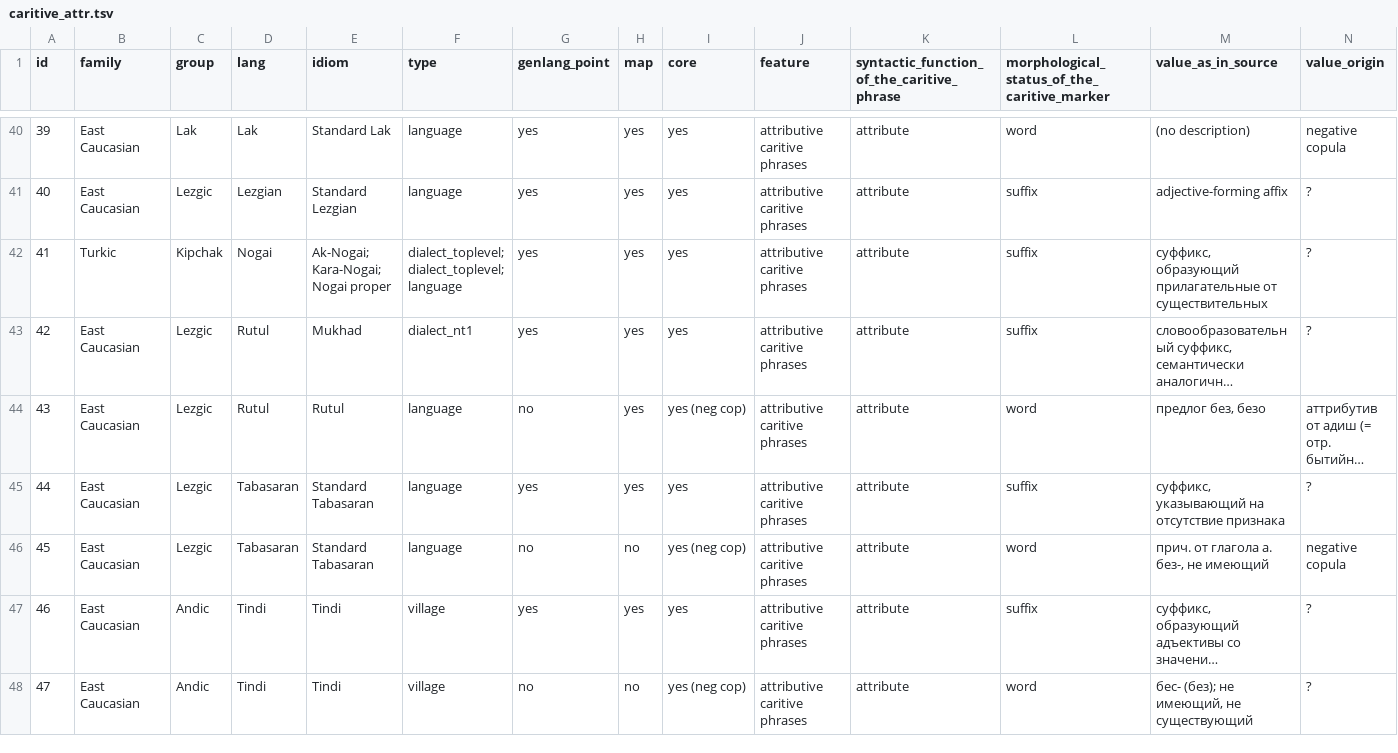
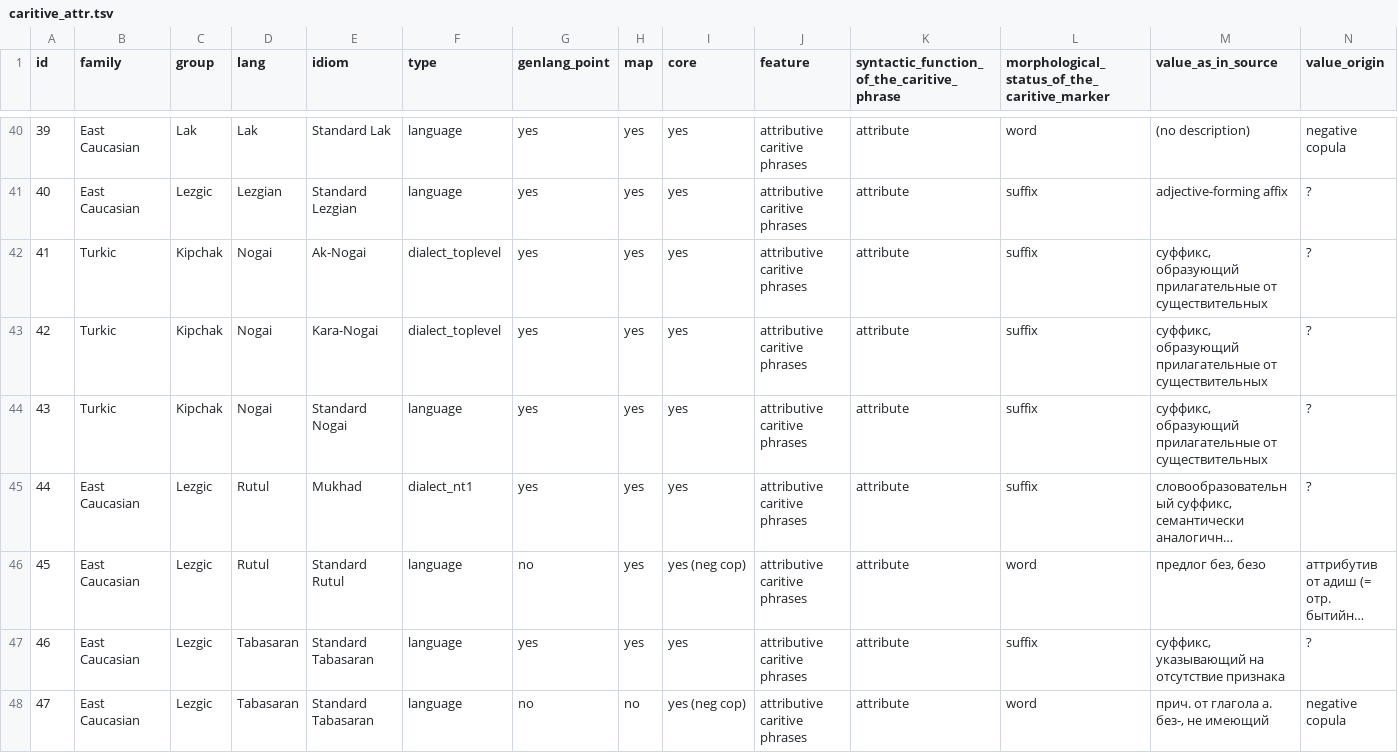
Before and after one commit to LingConLab/TALD, a TSV file: data/orig_table/caritive_attr.tsv, drawn as a sheet; only a part is shown, gaps mark what is left out; the shorter side is filled out with more unchanged rows; long unchanged cells end in …; addresses are those after the commit; rows hold the shown columns only; the diff names each change by its address in the sheet, - before the commit and + after, or states it on an @@ line.

```diff
--- a/data/orig_table/caritive_attr.tsv
+++ b/data/orig_table/caritive_attr.tsv
-E42 (idiom): Ak-Nogai; Kara-Nogai; Nogai proper
+E42 (idiom): Ak-Nogai
-F42 (type): dialect_toplevel; dialect_toplevel; language
+F42 (type): dialect_toplevel
+row 43: 42 | Turkic | Kipchak | Nogai | Kara-Nogai | dialect_toplevel | yes | yes | yes | attributive caritive phrases | attribute | suffix | суффикс, образующий прилагательные от существительных | ?
+row 44: 43 | Turkic | Kipchak | Nogai | Standard Nogai | language | yes | yes | yes | attributive caritive phrases | attribute | suffix | суффикс, образующий прилагательные от существительных | ?
@@ column A (id) renumbered from row 45 down @@
-E46 (idiom): Rutul
+E46 (idiom): Standard Rutul
```
Also changed, not shown: data/orig_table/caritive_adv.tsv, data/orig_table/days_after_today.tsv, 22 other files.
